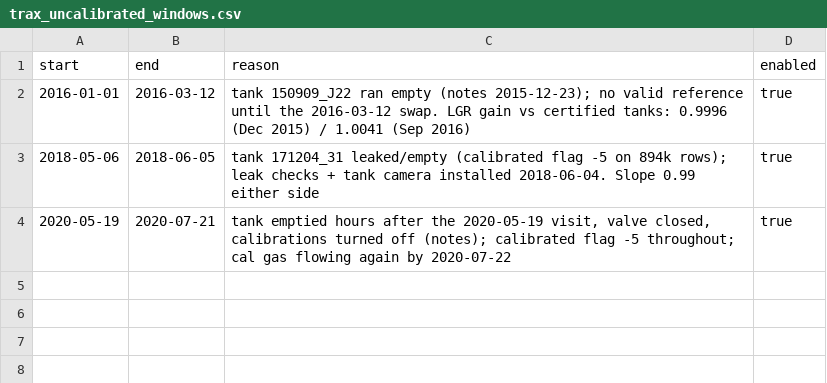
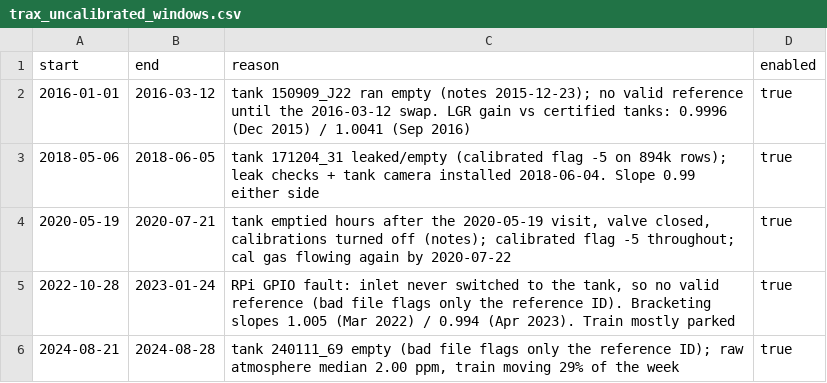
Before and after one commit to jmineau/slv, a CSV file: src/slv/measurements/trax_uncalibrated_windows.csv, drawn as a sheet.

Commit message:
measurements: add the GPIO-fault and Aug-2024 empty-tank windows to trax_uncalibrated_windows.csv
Both periods now have only their reference-tank rows flagged in the pipeline
bad file (uataq/data-pipeline), so the atmosphere rows are available at the
qaqc level as uncalibrated data. Enabled by default; switch off per row or
load with include_uncalibrated=False to test the effect.

```diff
--- a/src/slv/measurements/trax_uncalibrated_windows.csv
+++ b/src/slv/measurements/trax_uncalibrated_windows.csv
@@ -4 +4,3 @@ start,end,reason,enabled
 2020-05-19,2020-07-21,"tank emptied hours after the 2020-05-19 visit, valve closed, calibrations turned off (notes); calibrated flag -5 throughout; cal gas flowing again by 2020-07-22",true
+2022-10-28,2023-01-24,"RPi GPIO fault: inlet never switched to the tank, so no valid reference (bad file flags only the reference ID). Bracketing slopes 1.005 (Mar 2022) / 0.994 (Apr 2023). Train mostly parked",true
+2024-08-21,2024-08-28,"tank 240111_69 empty (bad file flags only the reference ID); raw atmosphere median 2.00 ppm, train moving 29% of the week",true
```
